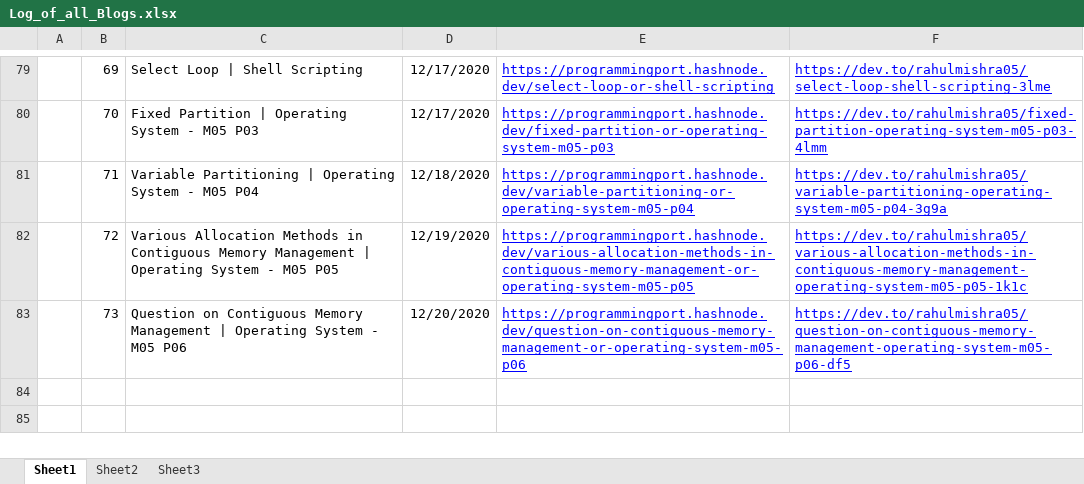
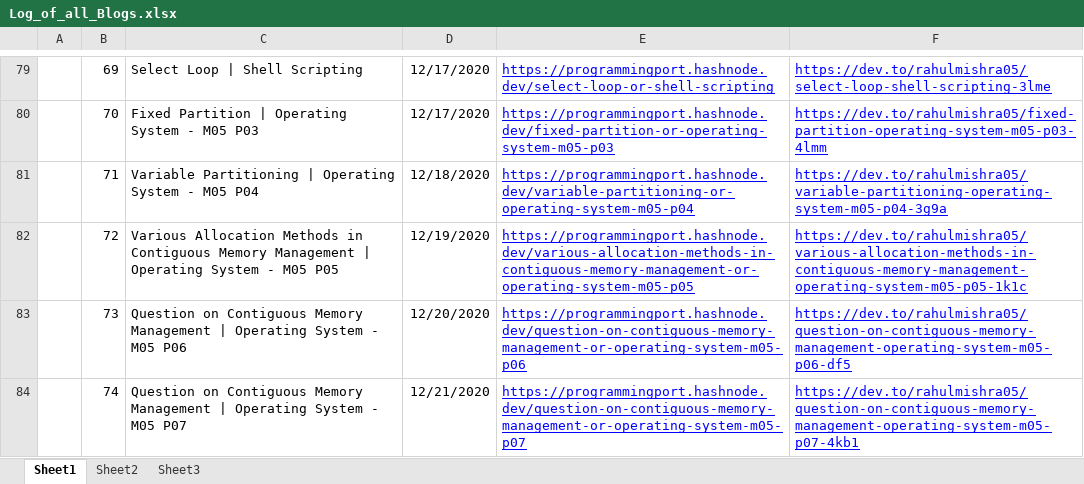
Before and after one commit to rahulMishra05/Blog, an Excel workbook: Log_of_all_Blogs.xlsx, sheet Sheet1, drawn as a sheet; only a part is shown, gaps mark what is left out; values as stored, in another font and other column widths than the file's, no borders; charts and pictures and table styles not drawn; the diff names each change by its address in the sheet, - before the commit and + after, or states it on an @@ line.

Commit message:
Log file updated, with links of Post74

```diff
--- a/Log_of_all_Blogs.xlsx (sheet Sheet1)
+++ b/Log_of_all_Blogs.xlsx (sheet Sheet1)
+row 84:  | 74 | Question on Contiguous Memory Management | Operating System - M05 P07 | 12/21/2020 | https://programmingport.hashnode.dev/question-on-contiguous-memory-management-or-operating-system-m05-p07 | https://dev.to/rahulmishra05/question-on-contiguous-memory-management-operating-system-m05-p07-4kb1
```
